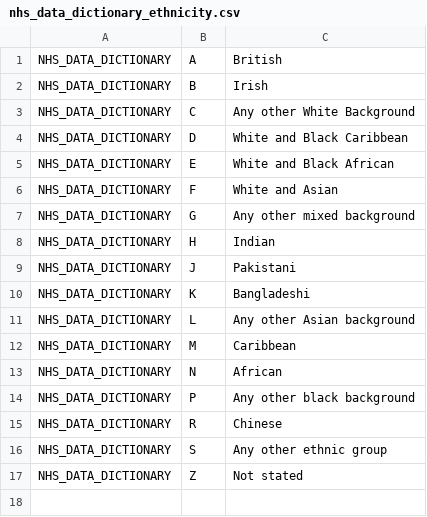
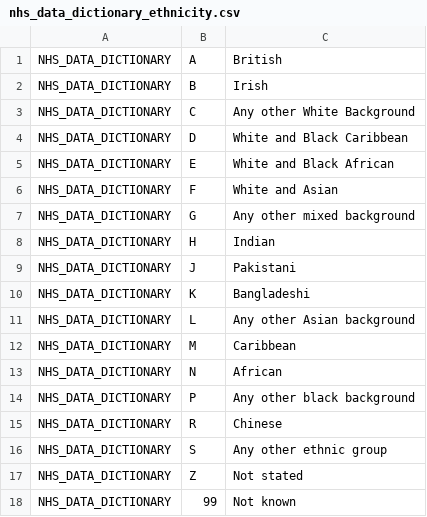
Before and after one commit to renalreg/registry-codes, a CSV file: tables/code_list/nhs_data_dictionary_ethnicity.csv, drawn as a sheet.

Commit message:
Update nhs_data_dictionary_ethnicity.csv

```diff
--- a/tables/code_list/nhs_data_dictionary_ethnicity.csv
+++ b/tables/code_list/nhs_data_dictionary_ethnicity.csv
@@ -17 +17,2 @@ NHS_DATA_DICTIONARY,S,Any other ethnic group,,,,
 NHS_DATA_DICTIONARY,Z,Not stated,,,,
+NHS_DATA_DICTIONARY,99,Not known,,,,
```
